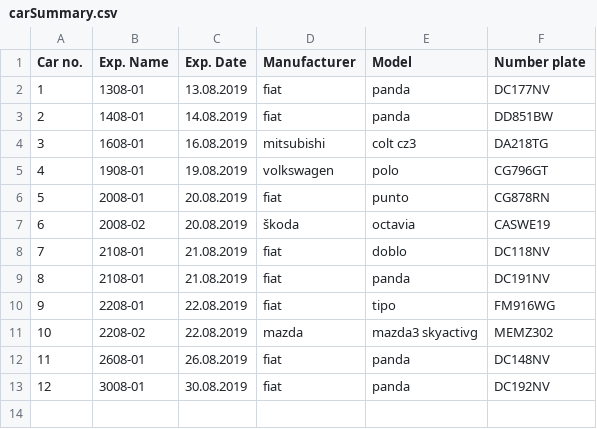
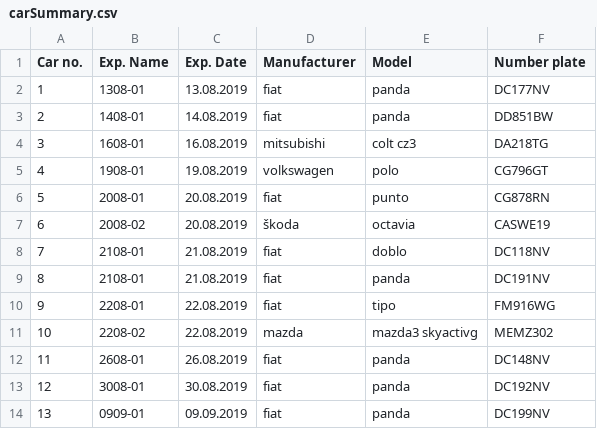
Before and after one commit to gaibinus/JRC-E-3, a CSV file: experimentDescription/carSummary.csv, drawn as a sheet; the diff names each change by its address in the sheet, - before the commit and + after, or states it on an @@ line.

Commit message:
updated 13 car

```diff
--- a/experimentDescription/carSummary.csv
+++ b/experimentDescription/carSummary.csv
+row 14: 13 | 0909-01 | 09.09.2019 | fiat | panda | DC199NV
```
